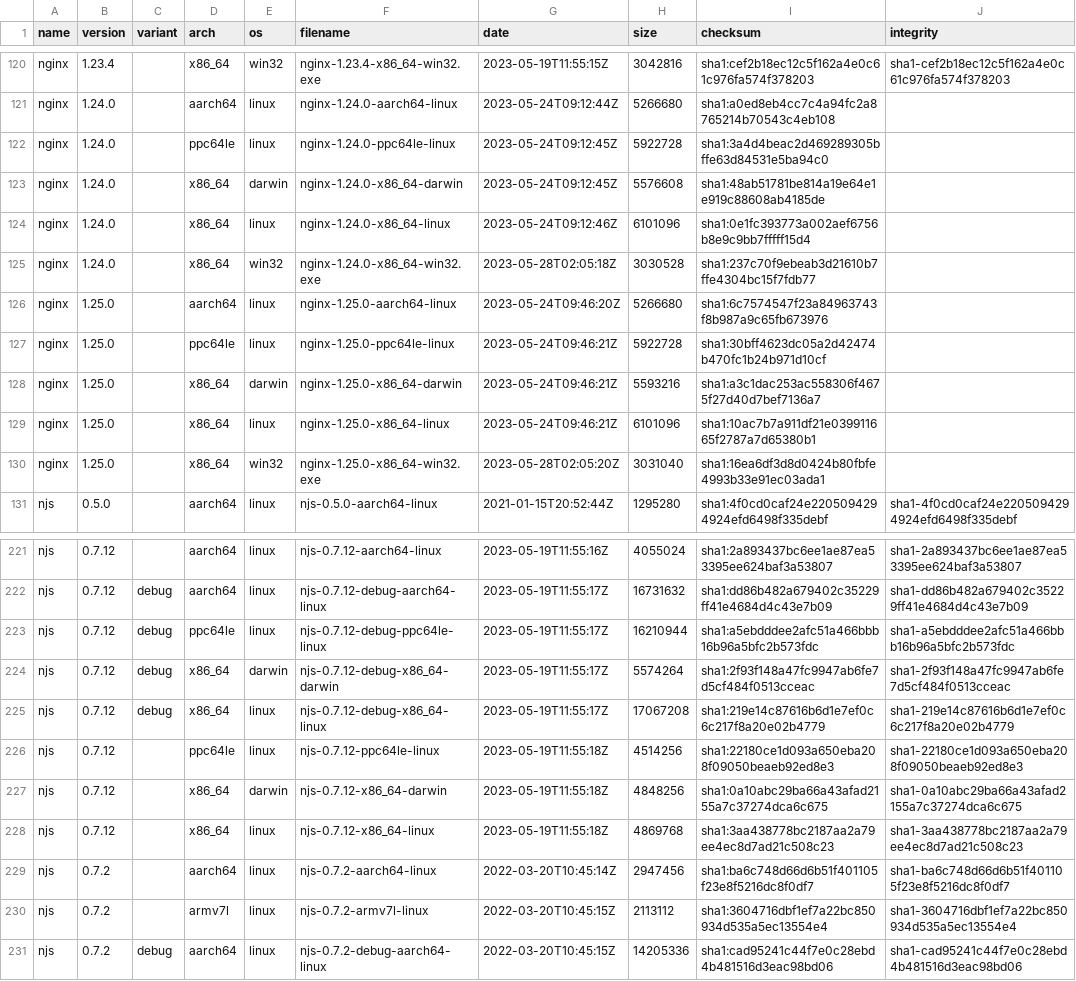
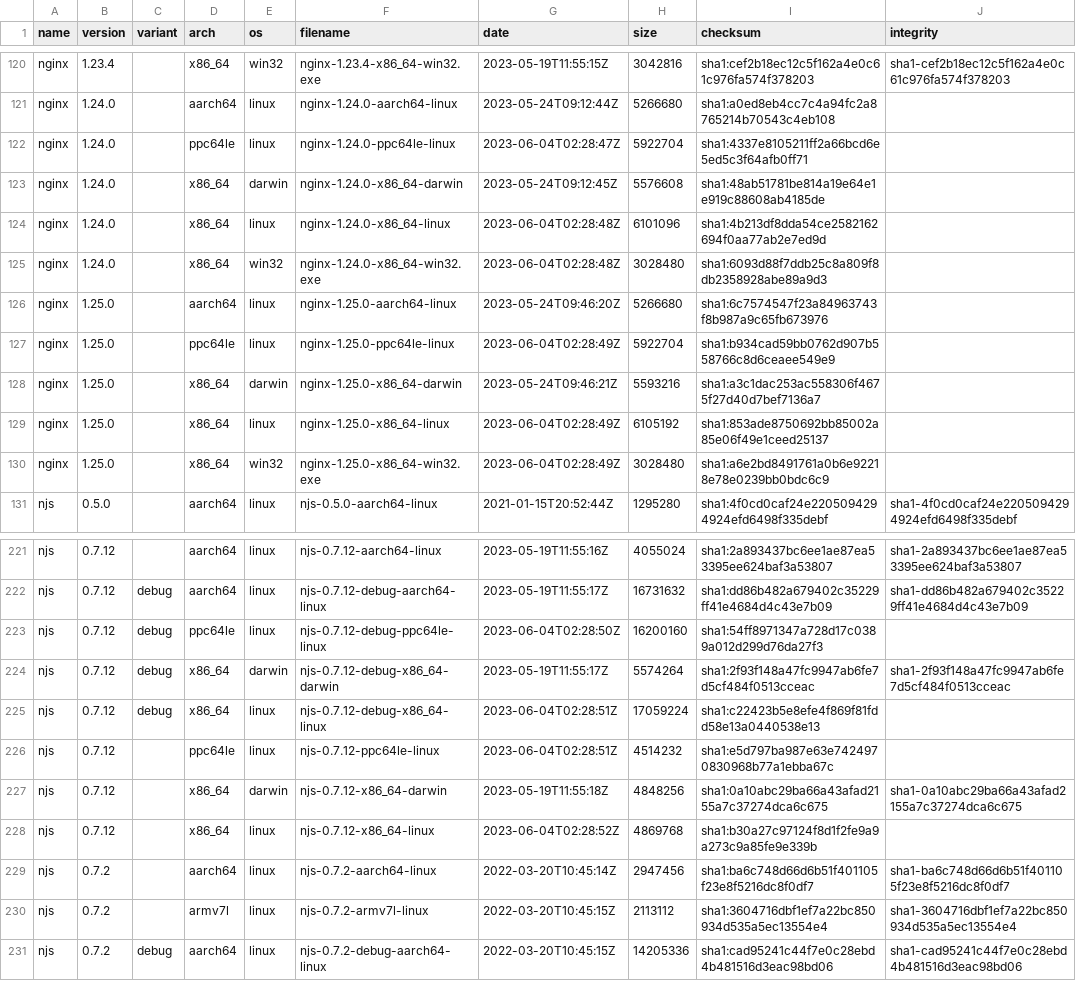
Before and after one commit to jirutka/nginx-binaries, a CSV file: index.csv, drawn as a sheet; only a part is shown, gaps mark what is left out; the diff covers the shown part only.

```diff
--- a/index.csv
+++ b/index.csv
@@ -121,11 +121,11 @@ nginx,1.23.4,,x86_64,win32,nginx-1.23.4-x86_64-win32.exe,2023-05-19T11:55:15Z,30
 nginx,1.24.0,,aarch64,linux,nginx-1.24.0-aarch64-linux,2023-05-24T09:12:44Z,5266680,sha1:a0ed8eb4cc7c4a94fc2a8765214b70543c4eb108
-nginx,1.24.0,,ppc64le,linux,nginx-1.24.0-ppc64le-linux,2023-05-24T09:12:45Z,5922728,sha1:3a4d4beac2d469289305bffe63d84531e5ba94c0
+nginx,1.24.0,,ppc64le,linux,nginx-1.24.0-ppc64le-linux,2023-06-04T02:28:47Z,5922704,sha1:4337e8105211ff2a66bcd6e5ed5c3f64afb0ff71
 nginx,1.24.0,,x86_64,darwin,nginx-1.24.0-x86_64-darwin,2023-05-24T09:12:45Z,5576608,sha1:48ab51781be814a19e64e1e919c88608ab4185de
-nginx,1.24.0,,x86_64,linux,nginx-1.24.0-x86_64-linux,2023-05-24T09:12:46Z,6101096,sha1:0e1fc393773a002aef6756b8e9c9bb7fffff15d4
-nginx,1.24.0,,x86_64,win32,nginx-1.24.0-x86_64-win32.exe,2023-05-28T02:05:18Z,3030528,sha1:237c70f9ebeab3d21610b7ffe4304bc15f7fdb77
+nginx,1.24.0,,x86_64,linux,nginx-1.24.0-x86_64-linux,2023-06-04T02:28:48Z,6101096,sha1:4b213df8dda54ce2582162694f0aa77ab2e7ed9d
+nginx,1.24.0,,x86_64,win32,nginx-1.24.0-x86_64-win32.exe,2023-06-04T02:28:48Z,3028480,sha1:6093d88f7ddb25c8a809f8db2358928abe89a9d3
 nginx,1.25.0,,aarch64,linux,nginx-1.25.0-aarch64-linux,2023-05-24T09:46:20Z,5266680,sha1:6c7574547f23a84963743f8b987a9c65fb673976
-nginx,1.25.0,,ppc64le,linux,nginx-1.25.0-ppc64le-linux,2023-05-24T09:46:21Z,5922728,sha1:30bff4623dc05a2d42474b470fc1b24b971d10cf
+nginx,1.25.0,,ppc64le,linux,nginx-1.25.0-ppc64le-linux,2023-06-04T02:28:49Z,5922704,sha1:b934cad59bb0762d907b558766c8d6ceaee549e9
 nginx,1.25.0,,x86_64,darwin,nginx-1.25.0-x86_64-darwin,2023-05-24T09:46:21Z,5593216,sha1:a3c1dac253ac558306f4675f27d40d7bef7136a7
-nginx,1.25.0,,x86_64,linux,nginx-1.25.0-x86_64-linux,2023-05-24T09:46:21Z,6101096,sha1:10ac7b7a911df21e039911665f2787a7d65380b1
-nginx,1.25.0,,x86_64,win32,nginx-1.25.0-x86_64-win32.exe,2023-05-28T02:05:20Z,3031040,sha1:16ea6df3d8d0424b80fbfe4993b33e91ec03ada1
+nginx,1.25.0,,x86_64,linux,nginx-1.25.0-x86_64-linux,2023-06-04T02:28:49Z,6105192,sha1:853ade8750692bb85002a85e06f49e1ceed25137
+nginx,1.25.0,,x86_64,win32,nginx-1.25.0-x86_64-win32.exe,2023-06-04T02:28:49Z,3028480,sha1:a6e2bd8491761a0b6e92218e78e0239bb0bdc6c9
 njs,0.5.0,,aarch64,linux,njs-0.5.0-aarch64-linux,2021-01-15T20:52:44Z,1295280,sha1:4f0cd0caf24e2205094294924efd6498f335debf,sha1-4f0cd0caf24e2205094294924efd6498f335debf
@@ -222,8 +222,8 @@ njs,0.7.12,,aarch64,linux,njs-0.7.12-aarch64-linux,2023-05-19T11:55:16Z,4055024,
 njs,0.7.12,debug,aarch64,linux,njs-0.7.12-debug-aarch64-linux,2023-05-19T11:55:17Z,16731632,sha1:dd86b482a679402c35229ff41e4684d4c43e7b09,sha1-dd86b482a679402c35229ff41e4684d4c43e7b09
-njs,0.7.12,debug,ppc64le,linux,njs-0.7.12-debug-ppc64le-linux,2023-05-19T11:55:17Z,16210944,sha1:a5ebdddee2afc51a466bbb16b96a5bfc2b573fdc,sha1-a5ebdddee2afc51a466bbb16b96a5bfc2b573fdc
+njs,0.7.12,debug,ppc64le,linux,njs-0.7.12-debug-ppc64le-linux,2023-06-04T02:28:50Z,16200160,sha1:54ff8971347a728d17c0389a012d299d76da27f3
 njs,0.7.12,debug,x86_64,darwin,njs-0.7.12-debug-x86_64-darwin,2023-05-19T11:55:17Z,5574264,sha1:2f93f148a47fc9947ab6fe7d5cf484f0513cceac,sha1-2f93f148a47fc9947ab6fe7d5cf484f0513cceac
-njs,0.7.12,debug,x86_64,linux,njs-0.7.12-debug-x86_64-linux,2023-05-19T11:55:17Z,17067208,sha1:219e14c87616b6d1e7ef0c6c217f8a20e02b4779,sha1-219e14c87616b6d1e7ef0c6c217f8a20e02b4779
-njs,0.7.12,,ppc64le,linux,njs-0.7.12-ppc64le-linux,2023-05-19T11:55:18Z,4514256,sha1:22180ce1d093a650eba208f09050beaeb92ed8e3,sha1-22180ce1d093a650eba208f09050beaeb92ed8e3
+njs,0.7.12,debug,x86_64,linux,njs-0.7.12-debug-x86_64-linux,2023-06-04T02:28:51Z,17059224,sha1:c22423b5e8efe4f869f81fdd58e13a0440538e13
+njs,0.7.12,,ppc64le,linux,njs-0.7.12-ppc64le-linux,2023-06-04T02:28:51Z,4514232,sha1:e5d797ba987e63e7424970830968b77a1ebba67c
 njs,0.7.12,,x86_64,darwin,njs-0.7.12-x86_64-darwin,2023-05-19T11:55:18Z,4848256,sha1:0a10abc29ba66a43afad2155a7c37274dca6c675,sha1-0a10abc29ba66a43afad2155a7c37274dca6c675
-njs,0.7.12,,x86_64,linux,njs-0.7.12-x86_64-linux,2023-05-19T11:55:18Z,4869768,sha1:3aa438778bc2187aa2a79ee4ec8d7ad21c508c23,sha1-3aa438778bc2187aa2a79ee4ec8d7ad21c508c23
+njs,0.7.12,,x86_64,linux,njs-0.7.12-x86_64-linux,2023-06-04T02:28:52Z,4869768,sha1:b30a27c97124f8d1f2fe9a9a273c9a85fe9e339b
 njs,0.7.2,,aarch64,linux,njs-0.7.2-aarch64-linux,2022-03-20T10:45:14Z,2947456,sha1:ba6c748d66d6b51f401105f23e8f5216dc8f0df7,sha1-ba6c748d66d6b51f401105f23e8f5216dc8f0df7
```
Also changed, not shown: 8 edited cells elsewhere in this file, 41 other files.
